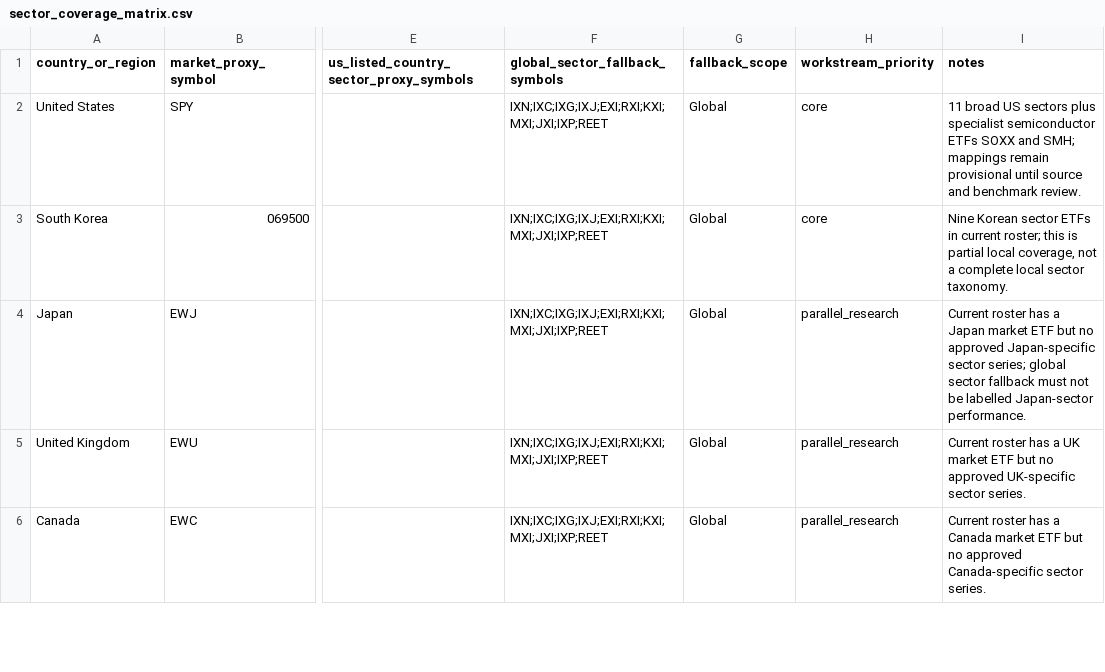
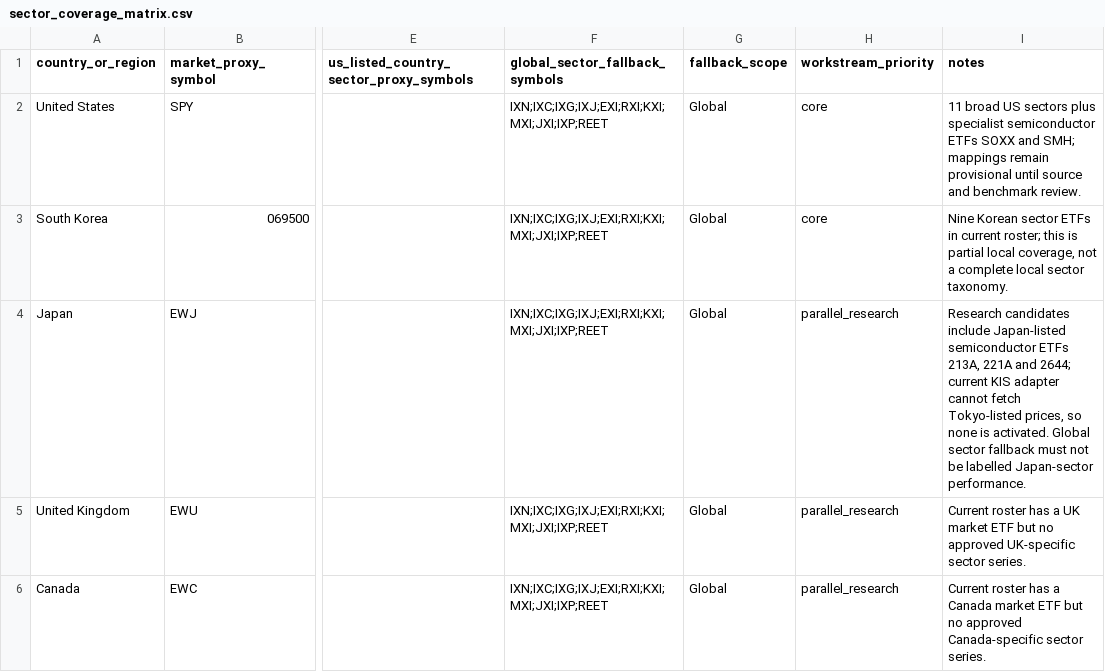
Before and after one commit to wonbosong-arch/global-stage-radar, a CSV file: data/sector_coverage_matrix.csv, drawn as a sheet; only a part is shown, gaps mark what is left out; the diff names each change by its address in the sheet, - before the commit and + after, or states it on an @@ line.

Commit message:
Document Japan sector proxy provider limitation

```diff
--- a/data/sector_coverage_matrix.csv
+++ b/data/sector_coverage_matrix.csv
-I4 (notes): Current roster has a Japan market ETF but no approved Japan-specific sector series; global sector fallback…
+I4 (notes): Research candidates include Japan-listed semiconductor ETFs 213A, 221A and 2644; current KIS adapter cannot fetch Tokyo-listed prices, so none is activated. Global sector fallback…
```
